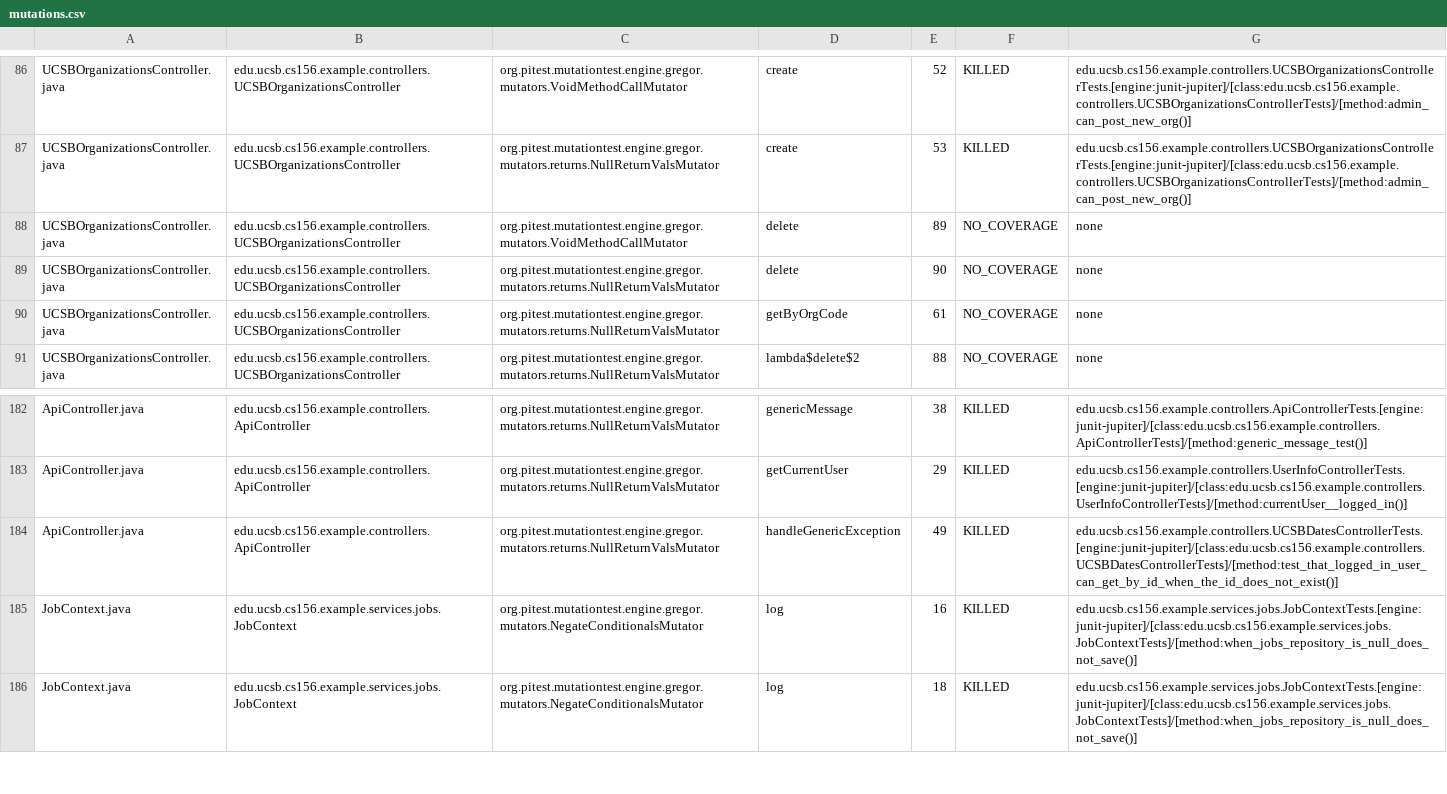
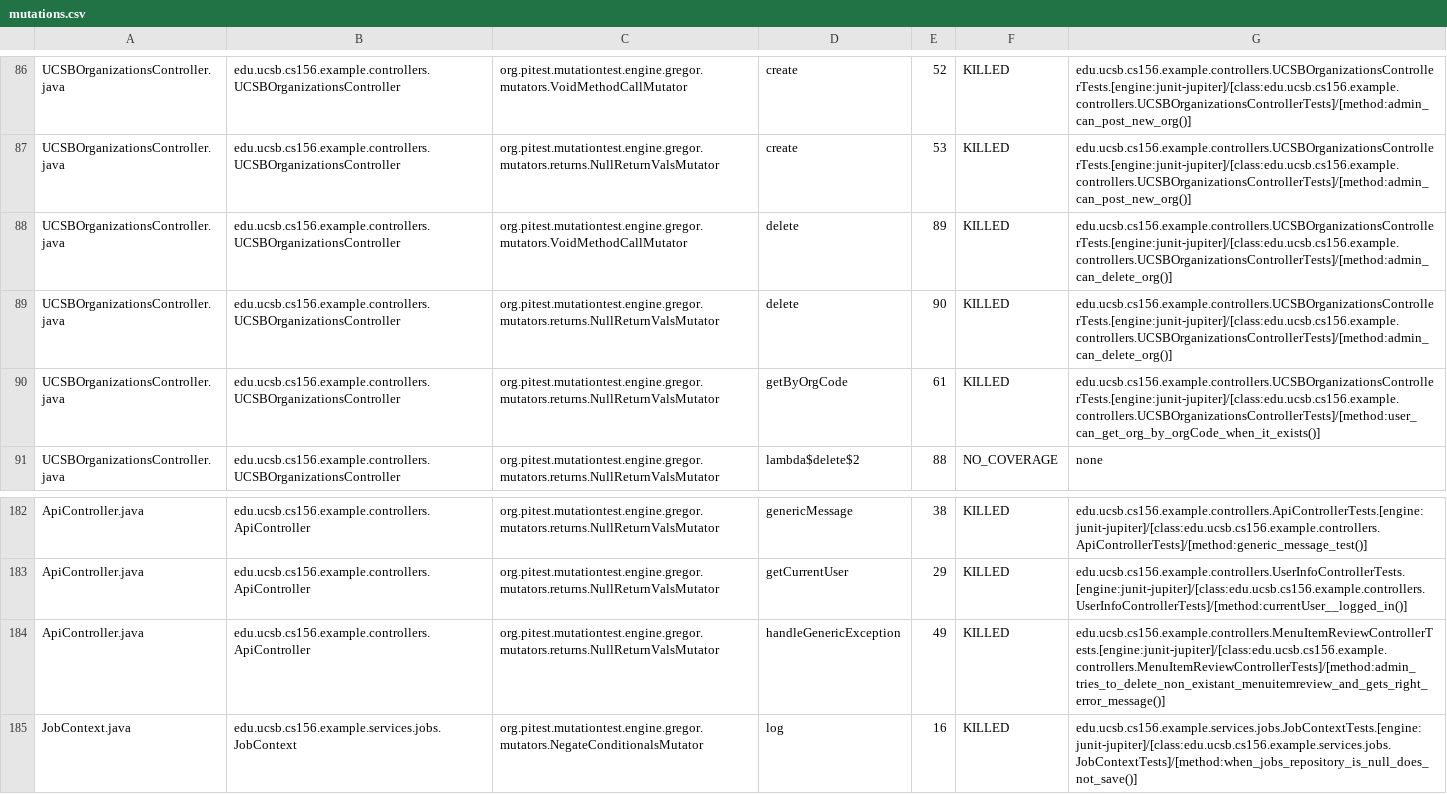
Before and after one commit to ucsb-cs156-s25/team02-s25-08, a CSV file: pitest/mutations.csv, drawn as a sheet; only a part is shown, gaps mark what is left out; the shorter side is filled out with more unchanged rows.

Commit message:
Deploying to gh-pages from @ ucsb-cs156-s25/team02-s25-08@c3f04ca5d0545fa39c117b07144598759474fd9d 🚀

```diff
--- a/pitest/mutations.csv
+++ b/pitest/mutations.csv
@@ -87,5 +87,5 @@ UCSBOrganizationsController.java,edu.ucsb.cs156.example.controllers.UCSBOrganiza
 UCSBOrganizationsController.java,edu.ucsb.cs156.example.controllers.UCSBOrganizationsController,org.pitest.mutationtest.engine.gregor.mutators.returns.NullReturnValsMutator,create,53,KILLED,edu.ucsb.cs156.example.controllers.UCSBOrganizationsControllerTests.[engine:junit-jupiter]/[class:edu.ucsb.cs156.example.controllers.UCSBOrganizationsControllerTests]/[method:admin_can_post_new_org()]
-UCSBOrganizationsController.java,edu.ucsb.cs156.example.controllers.UCSBOrganizationsController,org.pitest.mutationtest.engine.gregor.mutators.VoidMethodCallMutator,delete,89,NO_COVERAGE,none
-UCSBOrganizationsController.java,edu.ucsb.cs156.example.controllers.UCSBOrganizationsController,org.pitest.mutationtest.engine.gregor.mutators.returns.NullReturnValsMutator,delete,90,NO_COVERAGE,none
-UCSBOrganizationsController.java,edu.ucsb.cs156.example.controllers.UCSBOrganizationsController,org.pitest.mutationtest.engine.gregor.mutators.returns.NullReturnValsMutator,getByOrgCode,61,NO_COVERAGE,none
+UCSBOrganizationsController.java,edu.ucsb.cs156.example.controllers.UCSBOrganizationsController,org.pitest.mutationtest.engine.gregor.mutators.VoidMethodCallMutator,delete,89,KILLED,edu.ucsb.cs156.example.controllers.UCSBOrganizationsControllerTests.[engine:junit-jupiter]/[class:edu.ucsb.cs156.example.controllers.UCSBOrganizationsControllerTests]/[method:admin_can_delete_org()]
+UCSBOrganizationsController.java,edu.ucsb.cs156.example.controllers.UCSBOrganizationsController,org.pitest.mutationtest.engine.gregor.mutators.returns.NullReturnValsMutator,delete,90,KILLED,edu.ucsb.cs156.example.controllers.UCSBOrganizationsControllerTests.[engine:junit-jupiter]/[class:edu.ucsb.cs156.example.controllers.UCSBOrganizationsControllerTests]/[method:admin_can_delete_org()]
+UCSBOrganizationsController.java,edu.ucsb.cs156.example.controllers.UCSBOrganizationsController,org.pitest.mutationtest.engine.gregor.mutators.returns.NullReturnValsMutator,getByOrgCode,61,KILLED,edu.ucsb.cs156.example.controllers.UCSBOrganizationsControllerTests.[engine:junit-jupiter]/[class:edu.ucsb.cs156.example.controllers.UCSBOrganizationsControllerTests]/[method:user_can_get_org_by_orgCode_when_it_exists()]
 UCSBOrganizationsController.java,edu.ucsb.cs156.example.controllers.UCSBOrganizationsController,org.pitest.mutationtest.engine.gregor.mutators.returns.NullReturnValsMutator,lambda$delete$2,88,NO_COVERAGE,none
@@ -183,3 +183,3 @@ ApiController.java,edu.ucsb.cs156.example.controllers.ApiController,org.pitest.m
 ApiController.java,edu.ucsb.cs156.example.controllers.ApiController,org.pitest.mutationtest.engine.gregor.mutators.returns.NullReturnValsMutator,getCurrentUser,29,KILLED,edu.ucsb.cs156.example.controllers.UserInfoControllerTests.[engine:junit-jupiter]/[class:edu.ucsb.cs156.example.controllers.UserInfoControllerTests]/[method:currentUser__logged_in()]
-ApiController.java,edu.ucsb.cs156.example.controllers.ApiController,org.pitest.mutationtest.engine.gregor.mutators.returns.NullReturnValsMutator,handleGenericException,49,KILLED,edu.ucsb.cs156.example.controllers.UCSBDatesControllerTests.[engine:junit-jupiter]/[class:edu.ucsb.cs156.example.controllers.UCSBDatesControllerTests]/[method:test_that_logged_in_user_can_get_by_id_when_the_id_does_not_exist()]
+ApiController.java,edu.ucsb.cs156.example.controllers.ApiController,org.pitest.mutationtest.engine.gregor.mutators.returns.NullReturnValsMutator,handleGenericException,49,KILLED,edu.ucsb.cs156.example.controllers.MenuItemReviewControllerTests.[engine:junit-jupiter]/[class:edu.ucsb.cs156.example.controllers.MenuItemReviewControllerTests]/[method:admin_tries_to_delete_non_existant_menuitemreview_and_gets_right_error_message()]
 JobContext.java,edu.ucsb.cs156.example.services.jobs.JobContext,org.pitest.mutationtest.engine.gregor.mutators.NegateConditionalsMutator,log,16,KILLED,edu.ucsb.cs156.example.services.jobs.JobContextTests.[engine:junit-jupiter]/[class:edu.ucsb.cs156.example.services.jobs.JobContextTests]/[method:when_jobs_repository_is_null_does_not_save()]
```
Also changed, not shown: 23 other files.
